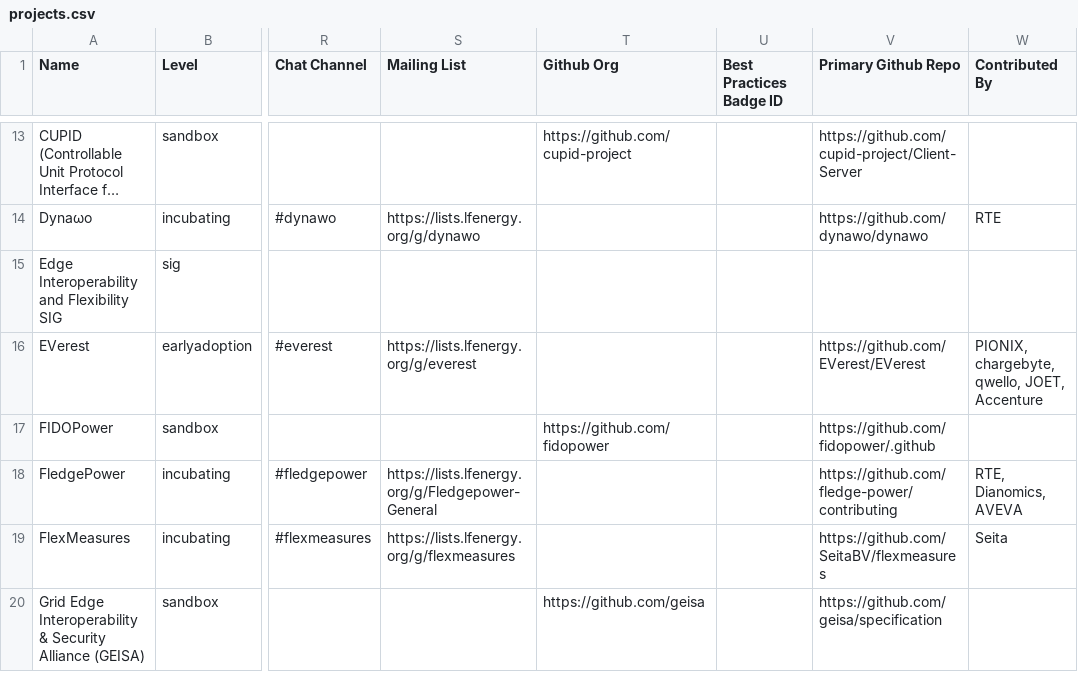
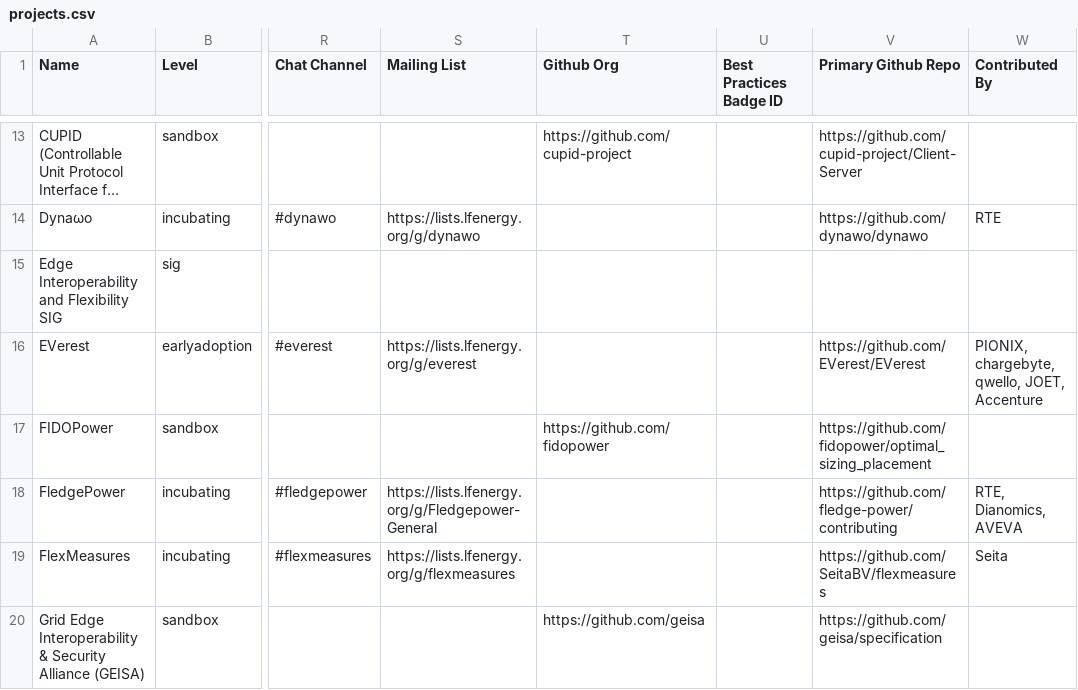
Before and after one commit to lf-energy/tac, a CSV file: _data/projects.csv, drawn as a sheet; only a part is shown, gaps mark what is left out; long unchanged cells end in …; the diff names each change by its address in the sheet, - before the commit and + after, or states it on an @@ line.

Commit message:
Update Data Sources from LFX 2026-06-27 (#860)
Automated changes by
[create-pull-request](https://github.com/peter-evans/create-pull-request)
GitHub action

Signed-off-by: github-actions[bot] <41898282+github-actions[bot]@users.noreply.github.com>

```diff
--- a/_data/projects.csv
+++ b/_data/projects.csv
-V17 (Primary Github Repo): https://github.com/fidopower/.github
+V17 (Primary Github Repo): https://github.com/fidopower/optimal_sizing_placement
```
